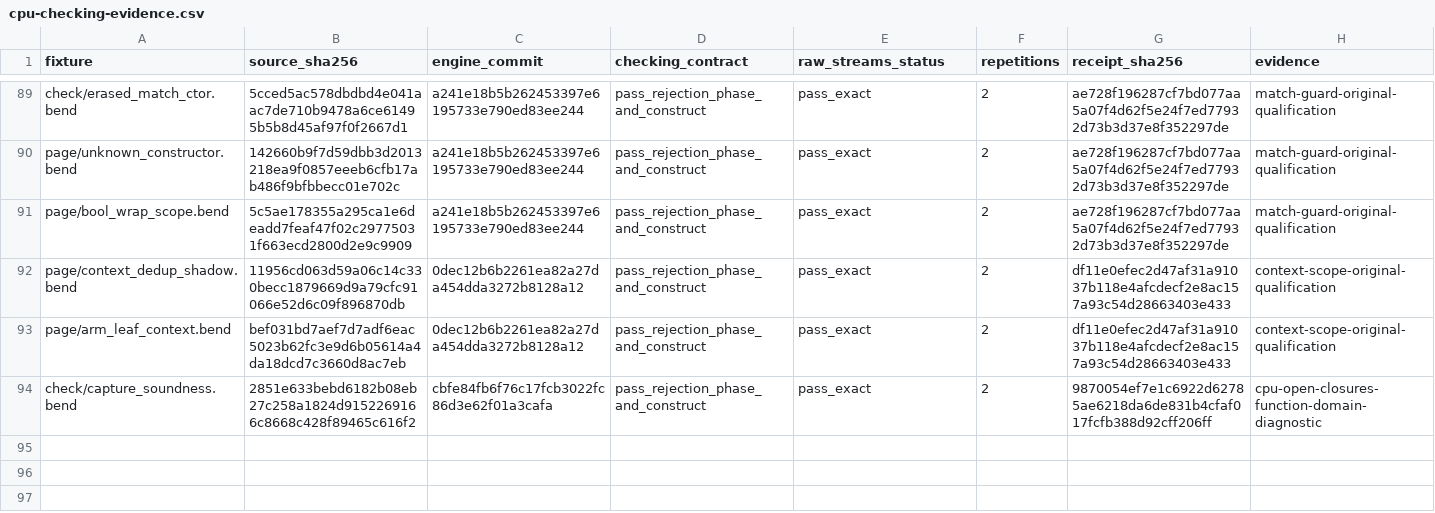
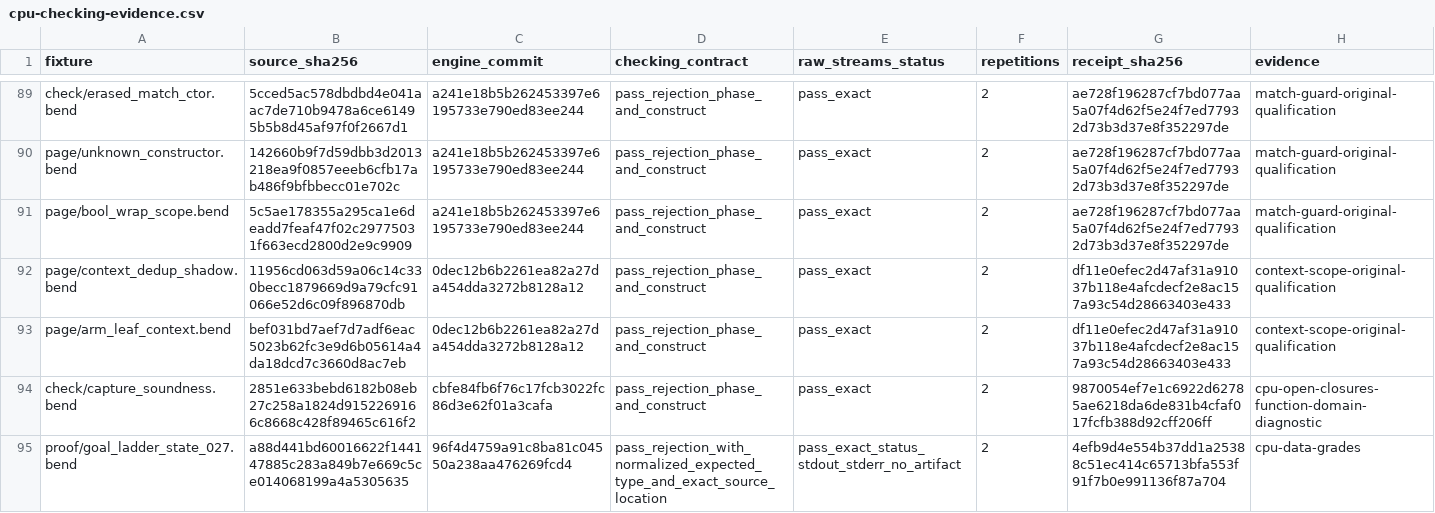
Before and after one commit to TeamDman/teamy-bend, a CSV file: docs/cpu-checking-evidence.csv, drawn as a sheet; only a part is shown, gaps mark what is left out; the diff names each change by its address in the sheet, - before the commit and + after, or states it on an @@ line.

```diff
--- a/docs/cpu-checking-evidence.csv
+++ b/docs/cpu-checking-evidence.csv
+row 95: proof/goal_ladder_state_027.bend | a88d441bd60016622f144147885c283a849b7e669c5ce014068199a4a5305635 | 96f4d4759a91c8ba81c04550a238aa476269fcd4 | pass_rejection_with_normalized_expected_type_and_exact_source_location | pass_exact_status_stdout_stderr_no_artifact | 2 | 4efb9d4e554b37dd1a25388c51ec414c65713bfa553f91f7b0e991136f87a704 | cpu-data-grades
```
Also changed, not shown: docs/cpu-interpretation-evidence.csv, 4 other files.
